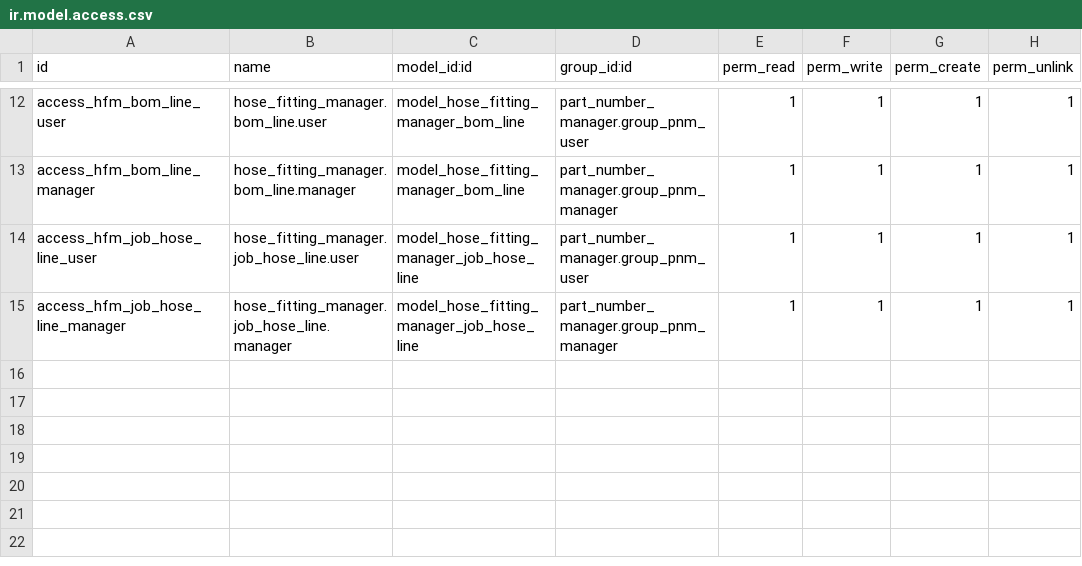
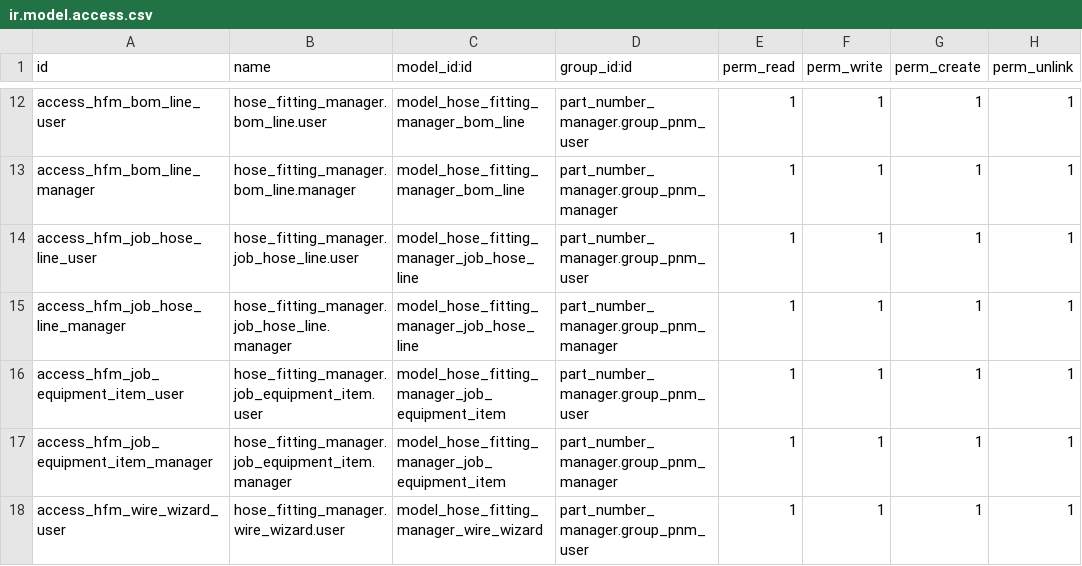
Before and after one commit to jacondv/eningeering_change, a CSV file: addons/hose_fitting_manager/security/ir.model.access.csv, drawn as a sheet; only a part is shown, gaps mark what is left out.

Commit message:
Add Hose & Fitting From-To wiring with a Job Equipment Items page
Job Hose Lines can now be Wired From/To a specific Port of a specific Job
Equipment Item (reusing the Port part_attribute), auto-generating and
always overwriting Description EN/VN in the format "Item (Port X) -> Item
(Port Y)". Wire works both on saved lines (All Lines, Job Lines recap) and
directly on rows still being built on the Create List page, with open-port
exclusion so two lines can't accidentally claim the same port.

Job Equipment Items get their own dedicated page: paste an Excel block
(Part Number/Quantity) straight onto the Add Item field with a resizable,
striped list, staged locally and only created on Save; Description EN/VN
always default from the Part's own Display Description EN/VN. Also removes
the now-unused Hose Type attribute seed data.

```diff
--- a/addons/hose_fitting_manager/security/ir.model.access.csv
+++ b/addons/hose_fitting_manager/security/ir.model.access.csv
@@ -15 +15,4 @@ access_hfm_job_hose_line_user,hose_fitting_manager.job_hose_line.user,model_hose
 access_hfm_job_hose_line_manager,hose_fitting_manager.job_hose_line.manager,model_hose_fitting_manager_job_hose_line,part_number_manager.group_pnm_manager,1,1,1,1
+access_hfm_job_equipment_item_user,hose_fitting_manager.job_equipment_item.user,model_hose_fitting_manager_job_equipment_item,part_number_manager.group_pnm_user,1,1,1,1
+access_hfm_job_equipment_item_manager,hose_fitting_manager.job_equipment_item.manager,model_hose_fitting_manager_job_equipment_item,part_number_manager.group_pnm_manager,1,1,1,1
+access_hfm_wire_wizard_user,hose_fitting_manager.wire_wizard.user,model_hose_fitting_manager_wire_wizard,part_number_manager.group_pnm_user,1,1,1,1
```
Also changed, not shown: 20 other files.
